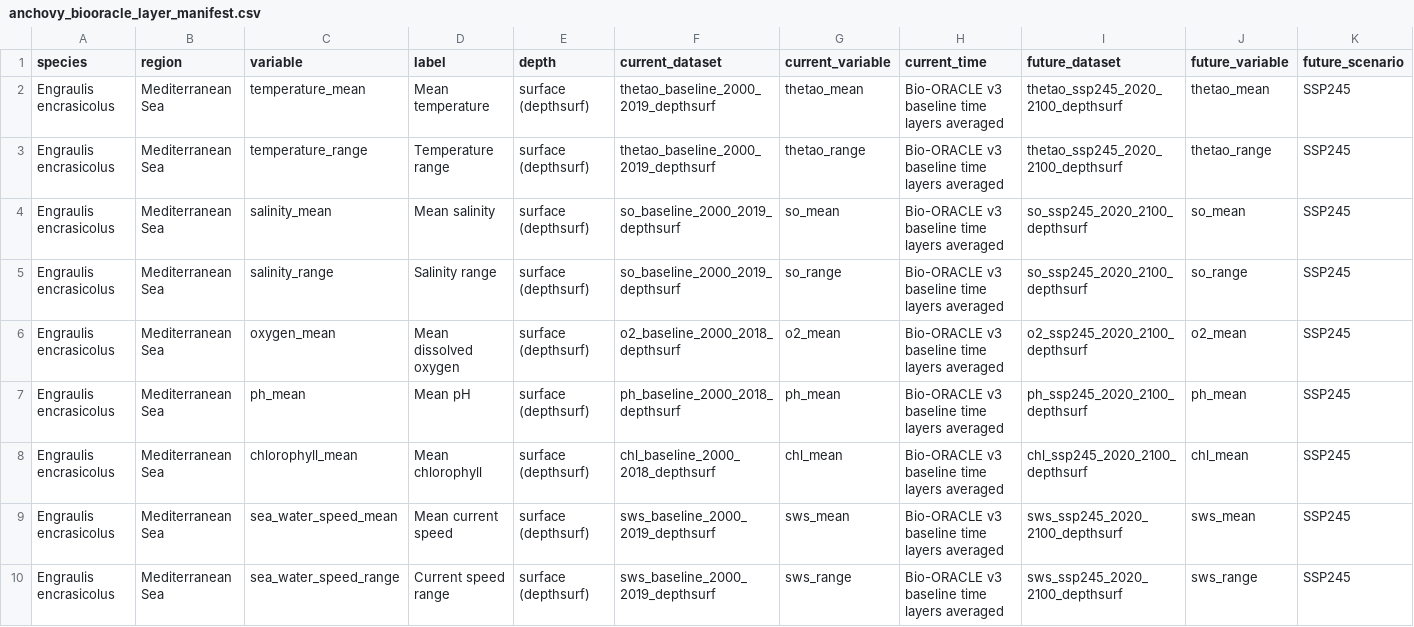
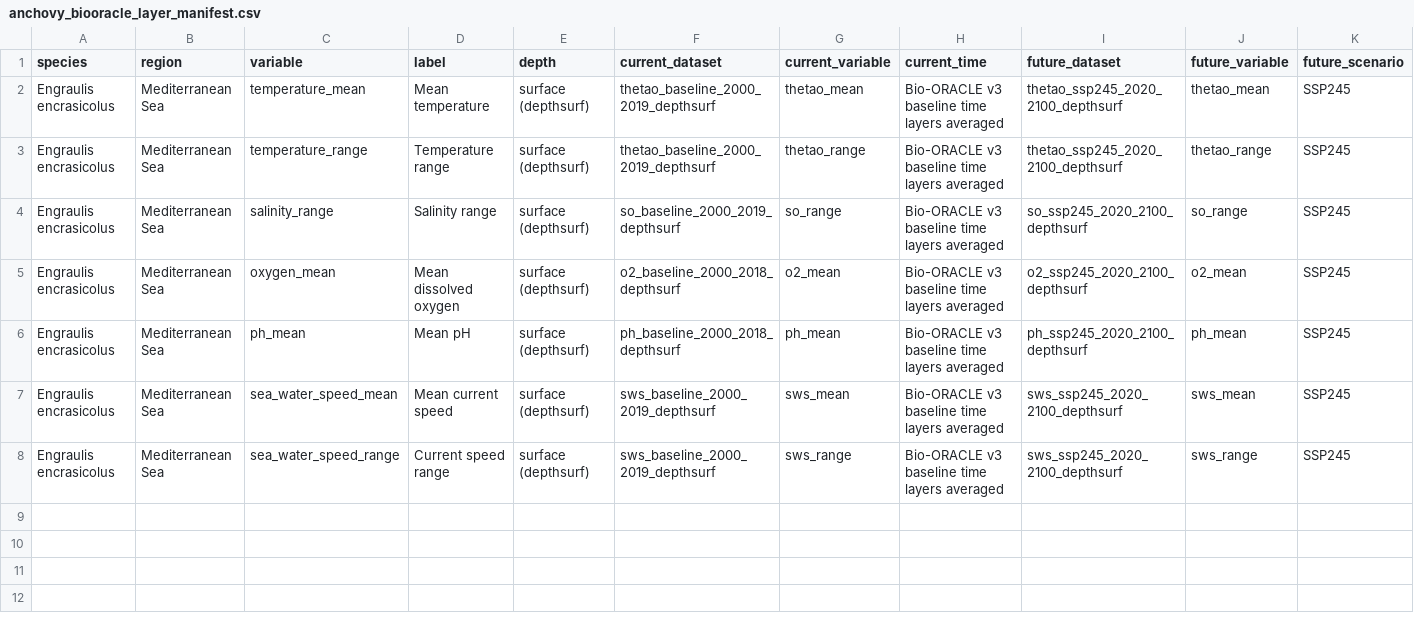
Before and after one commit to Bohao0813/climniche, a CSV file: inst/extdata/mediterranean_anchovy/anchovy_biooracle_layer_manifest.csv, drawn as a sheet; only a part is shown; rows hold the shown columns only; the diff names each change by its address in the sheet, - before the commit and + after, or states it on an @@ line.

Commit message:
Add example menu and align six-variable case study

```diff
--- a/inst/extdata/mediterranean_anchovy/anchovy_biooracle_layer_manifest.csv
+++ b/inst/extdata/mediterranean_anchovy/anchovy_biooracle_layer_manifest.csv
-row 4: Engraulis encrasicolus | Mediterranean Sea | salinity_mean | Mean salinity | surface (depthsurf) | so_baseline_2000_2019_depthsurf | so_mean | Bio-ORACLE v3 baseline time layers averaged | so_ssp245_2020_2100_depthsurf | so_mean | SSP245
-row 8: Engraulis encrasicolus | Mediterranean Sea | chlorophyll_mean | Mean chlorophyll | surface (depthsurf) | chl_baseline_2000_2018_depthsurf | chl_mean | Bio-ORACLE v3 baseline time layers averaged | chl_ssp245_2020_2100_depthsurf | chl_mean | SSP245
```
Also changed, not shown: inst/extdata/mediterranean_anchovy/anchovy_climniche_descriptor_proportions.csv, inst/extdata/mediterranean_anchovy/anchovy_climniche_dominant_contributions.csv, 23 other files.
